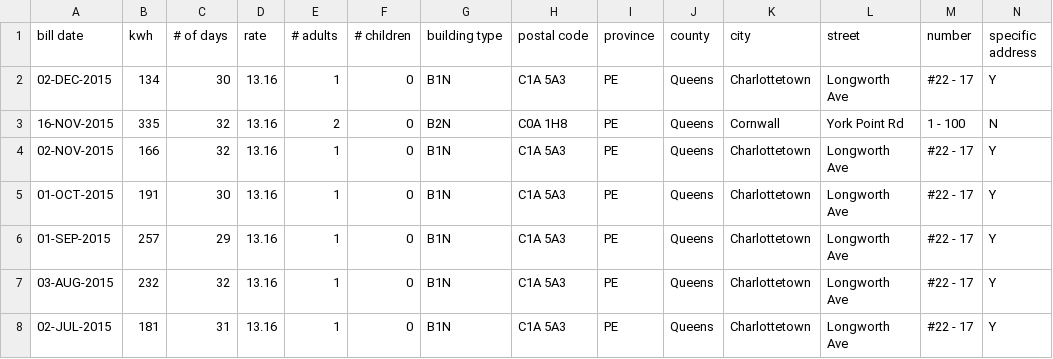
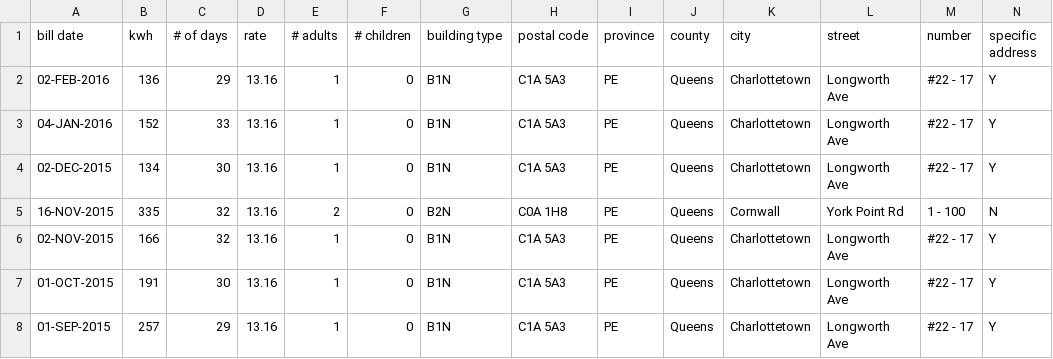
Before and after one commit to peidevs/OpenDataBookClub, a CSV file: data/crowd/utility/U_001_Electric/electric.csv, drawn as a sheet; only a part is shown; the shorter side is filled out with more unchanged rows; the diff names each change by its address in the sheet, - before the commit and + after, or states it on an @@ line.

Commit message:
update

```diff
--- a/data/crowd/utility/U_001_Electric/electric.csv
+++ b/data/crowd/utility/U_001_Electric/electric.csv
+row 2: 02-FEB-2016 | 136 | 29 | 13.16 | 1 | 0 | B1N | C1A 5A3 | PE | Queens | Charlottetown | Longworth Ave | #22 - 17 | Y
+row 3: 04-JAN-2016 | 152 | 33 | 13.16 | 1 | 0 | B1N | C1A 5A3 | PE | Queens | Charlottetown | Longworth Ave | #22 - 17 | Y
```
